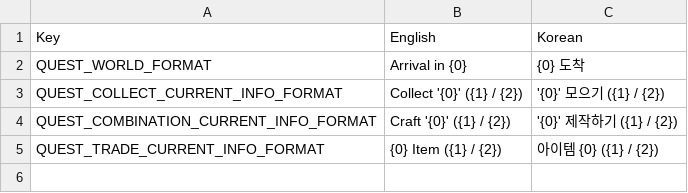
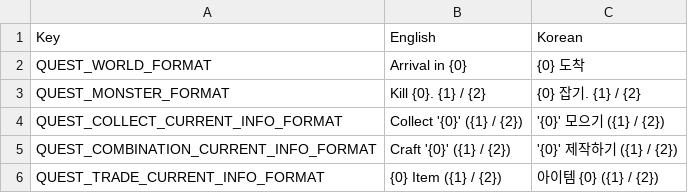
Before and after one commit to planetarium/NineChronicles, a CSV file: nekoyume/Assets/Resources/Localization/quest.csv, drawn as a sheet; the diff names each change by its address in the sheet, - before the commit and + after, or states it on an @@ line.

Commit message:
Implement moster quest

```diff
--- a/nekoyume/Assets/Resources/Localization/quest.csv
+++ b/nekoyume/Assets/Resources/Localization/quest.csv
+row 3: QUEST_MONSTER_FORMAT | Kill {0}. {1} / {2} | {0} 잡기. {1} / {2}
```
Also changed, not shown: nekoyume/Assets/Resources/Localization/character_name.csv, 12 other files.
